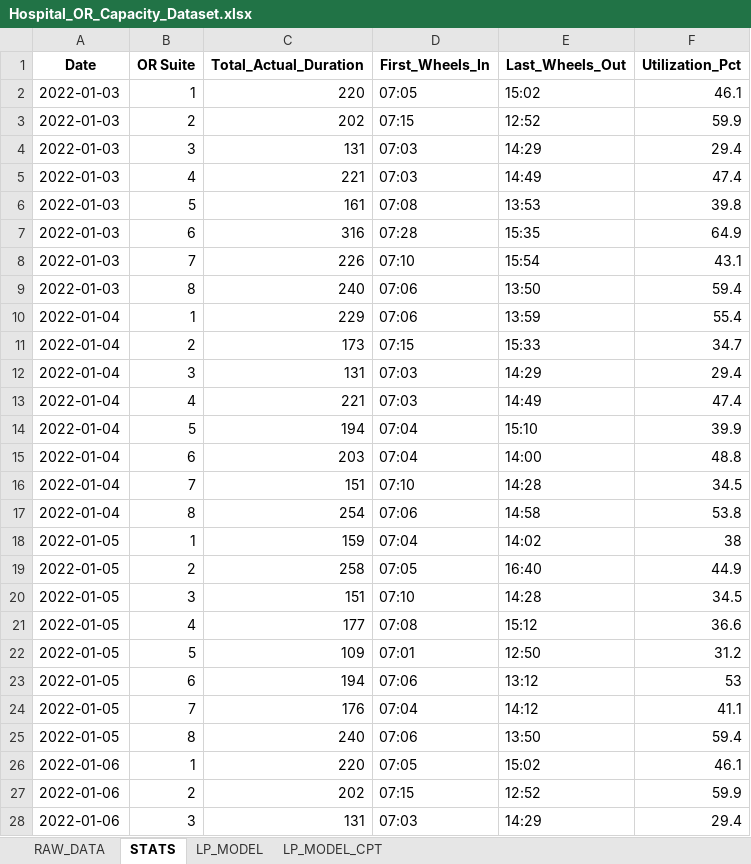
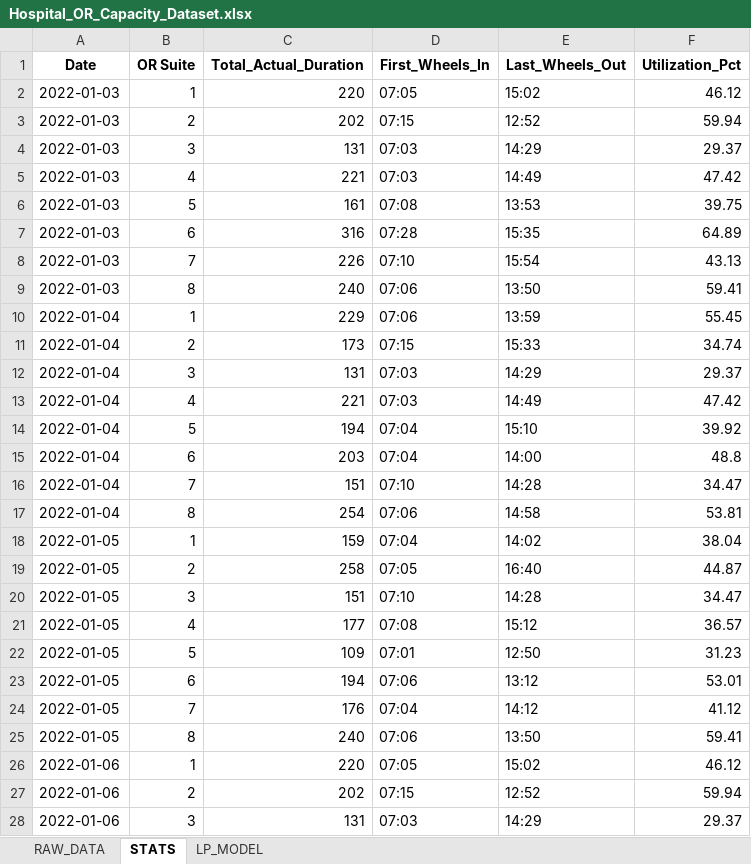
Before and after one commit to Ghanasree-S/Operating-Room-Capacity-Optimization-, an Excel workbook: frontend/Hospital_OR_Capacity_Dataset.xlsx, sheet STATS, drawn as a sheet; only a part is shown; values as stored, in another font and other column widths than the file's, no borders; the diff covers the shown part only; the diff names each change by its address in the sheet, - before the commit and + after, or states it on an @@ line.

```diff
--- a/frontend/Hospital_OR_Capacity_Dataset.xlsx (sheet STATS)
+++ b/frontend/Hospital_OR_Capacity_Dataset.xlsx (sheet STATS)
-sheet tab: LP_MODEL_CPT
-F2 (Utilization_Pct): 46.1
+F2 (Utilization_Pct): 46.12
-F3 (Utilization_Pct): 59.9
+F3 (Utilization_Pct): 59.94
-F4 (Utilization_Pct): 29.4
+F4 (Utilization_Pct): 29.37
-F5 (Utilization_Pct): 47.4
+F5 (Utilization_Pct): 47.42
-F6 (Utilization_Pct): 39.8
+F6 (Utilization_Pct): 39.75
-F7 (Utilization_Pct): 64.9
+F7 (Utilization_Pct): 64.89
-F8 (Utilization_Pct): 43.1
+F8 (Utilization_Pct): 43.13
-F9 (Utilization_Pct): 59.4
+F9 (Utilization_Pct): 59.41
-F10 (Utilization_Pct): 55.4
+F10 (Utilization_Pct): 55.45
-F11 (Utilization_Pct): 34.7
+F11 (Utilization_Pct): 34.74
-F12 (Utilization_Pct): 29.4
+F12 (Utilization_Pct): 29.37
-F13 (Utilization_Pct): 47.4
+F13 (Utilization_Pct): 47.42
-F14 (Utilization_Pct): 39.9
+F14 (Utilization_Pct): 39.92
-F16 (Utilization_Pct): 34.5
+F16 (Utilization_Pct): 34.47
-F17 (Utilization_Pct): 53.8
+F17 (Utilization_Pct): 53.81
-F18 (Utilization_Pct): 38
+F18 (Utilization_Pct): 38.04
-F19 (Utilization_Pct): 44.9
+F19 (Utilization_Pct): 44.87
-F20 (Utilization_Pct): 34.5
+F20 (Utilization_Pct): 34.47
-F21 (Utilization_Pct): 36.6
+F21 (Utilization_Pct): 36.57
-F22 (Utilization_Pct): 31.2
+F22 (Utilization_Pct): 31.23
-F23 (Utilization_Pct): 53
+F23 (Utilization_Pct): 53.01
-F24 (Utilization_Pct): 41.1
+F24 (Utilization_Pct): 41.12
-F25 (Utilization_Pct): 59.4
+F25 (Utilization_Pct): 59.41
-F26 (Utilization_Pct): 46.1
+F26 (Utilization_Pct): 46.12
-F27 (Utilization_Pct): 59.9
+F27 (Utilization_Pct): 59.94
-F28 (Utilization_Pct): 29.4
+F28 (Utilization_Pct): 29.37
```
Also changed, not shown: 423 edited cells elsewhere in this sheet, sheet RAW_DATA, sheet LP_MODEL, 30 other files.
